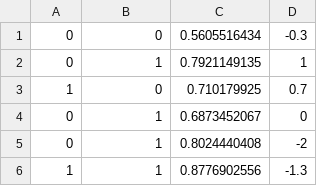
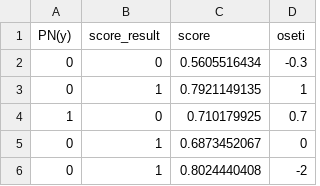
Before and after one commit to Kasataha8/shuffle1-, a CSV file: shuffle1.csv, drawn as a sheet; only a part is shown; the shorter side is filled out with more unchanged rows.

Commit message:
Update shuffle1.csv

```diff
--- a/shuffle1.csv
+++ b/shuffle1.csv
@@ -1 +1,2 @@
+PN(y),score_result,score,oseti
 0,0,0.5605516434,-0.3
```
